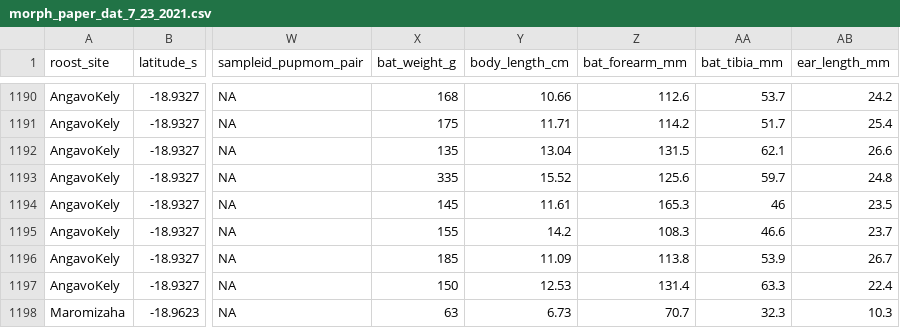
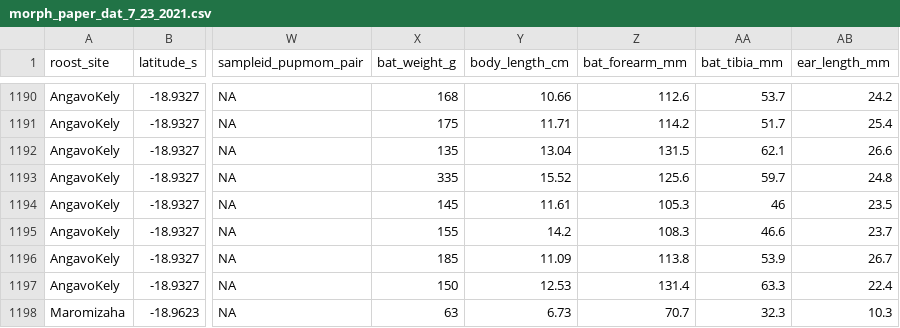
Before and after one commit to brooklabteam/Mada-Bat-Morphology, a CSV file: morph_paper_dat_7_23_2021.csv, drawn as a sheet; only a part is shown, gaps mark what is left out; the diff names each change by its address in the sheet, - before the commit and + after, or states it on an @@ line.

Commit message:
edited data

```diff
--- a/morph_paper_dat_7_23_2021.csv
+++ b/morph_paper_dat_7_23_2021.csv
-Z1194 (bat_forearm_mm): 165.3
+Z1194 (bat_forearm_mm): 105.3
```
Also changed, not shown: 2 other files.
